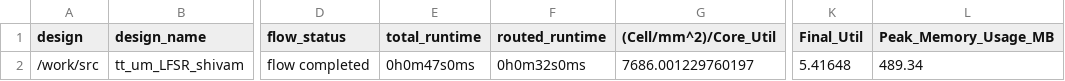
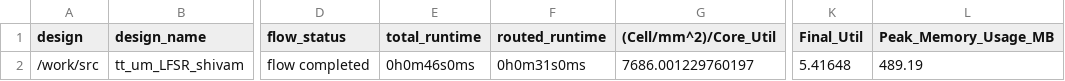
Before and after one commit to TinyTapeout/tinytapeout-06, a CSV file: projects/tt_um_LFSR_shivam/stats/metrics.csv, drawn as a sheet; only a part is shown, gaps mark what is left out; the diff names each change by its address in the sheet, - before the commit and + after, or states it on an @@ line.

Commit message:
feat: update project tt_um_LFSR_shivam from beaprog/tt06-LFSR
Commit: 6bffe5f606707446700dc5dc43db8fa4d6a74394
Workflow: https://github.com/beaprog/tt06-LFSR/actions/runs/8649458875

```diff
--- a/projects/tt_um_LFSR_shivam/stats/metrics.csv
+++ b/projects/tt_um_LFSR_shivam/stats/metrics.csv
-E2 (total_runtime): 0h0m47s0ms
+E2 (total_runtime): 0h0m46s0ms
-F2 (routed_runtime): 0h0m32s0ms
+F2 (routed_runtime): 0h0m31s0ms
-L2 (Peak_Memory_Usage_MB): 489.34
+L2 (Peak_Memory_Usage_MB): 489.19
```
Also changed, not shown: 3 other files.
